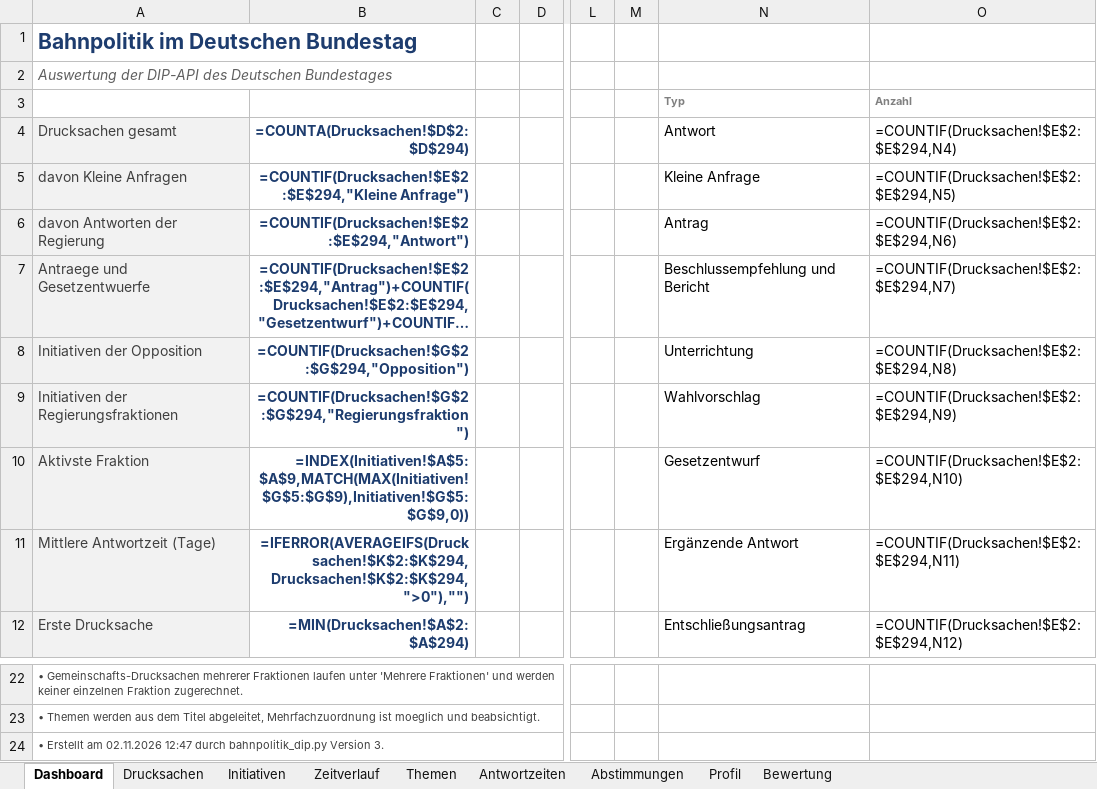
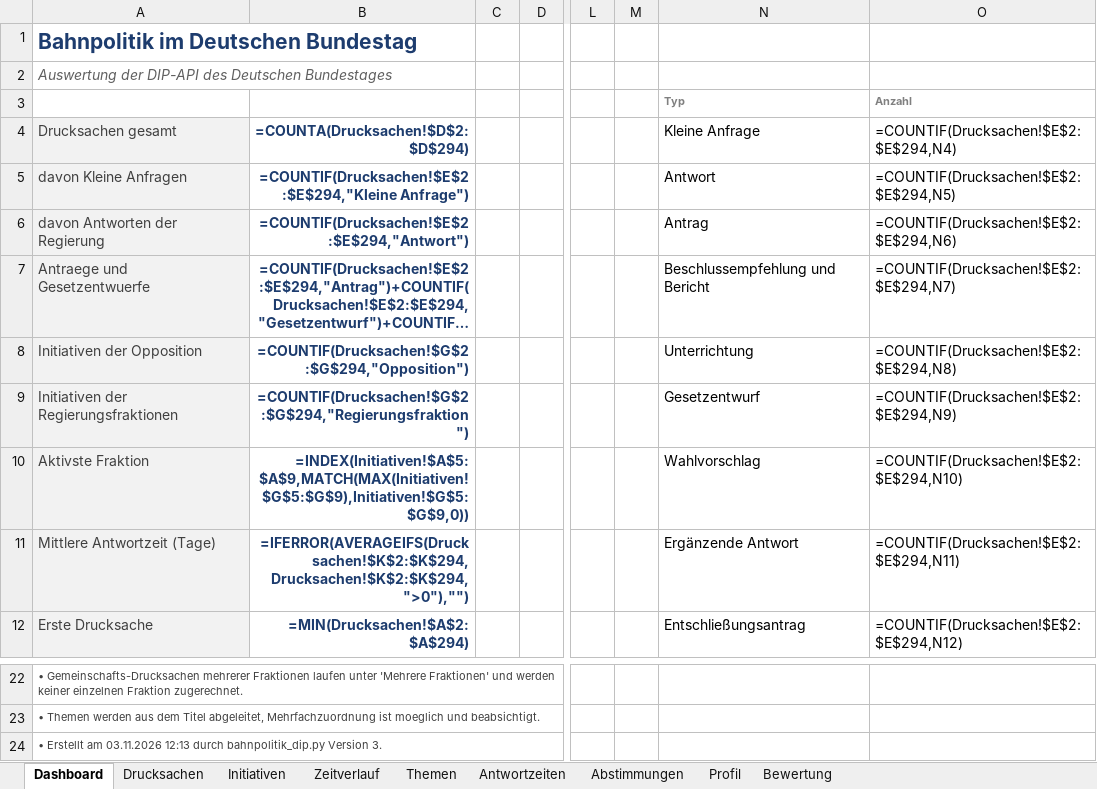
Before and after one commit to Penetrationpasi-hub/DIP-API, an Excel workbook: bahnpolitik_gesamt.xlsx, sheet Dashboard, drawn as a sheet; only a part is shown, gaps mark what is left out; long unchanged cells end in …; values as stored, in another font and other column widths than the file's, no borders; formulas without a stored value are shown as written; charts and pictures not drawn; the diff names each change by its address in the sheet, - before the commit and + after, or states it on an @@ line.

```diff
--- a/bahnpolitik_gesamt.xlsx (sheet Dashboard)
+++ b/bahnpolitik_gesamt.xlsx (sheet Dashboard)
-N4: Antwort
+N4: Kleine Anfrage
-N5 (Kleine Anfrage): Kleine Anfrage
+N5 (Kleine Anfrage): Antwort
-N9 (Kleine Anfrage): Wahlvorschlag
+N9 (Kleine Anfrage): Gesetzentwurf
-N10 (Kleine Anfrage): Gesetzentwurf
+N10 (Kleine Anfrage): Wahlvorschlag
-A24 (Drucksachen gesamt): …Erstellt am 02.11.2026 12:47 durch bahnpolitik_dip.py…
+A24 (Drucksachen gesamt): …Erstellt am 03.11.2026 12:13 durch bahnpolitik_dip.py…
```
